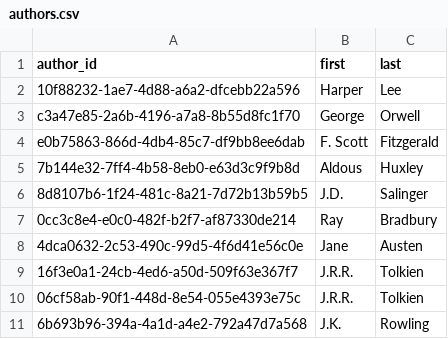
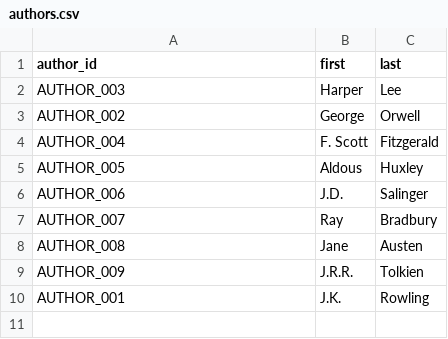
Before and after one commit to Data-Git-Hub/datafun-05-sql, a CSV file: data/authors.csv, drawn as a sheet.

```diff
--- a/data/authors.csv
+++ b/data/authors.csv
@@ -1,11 +1,10 @@
 author_id,first,last
-10f88232-1ae7-4d88-a6a2-dfcebb22a596,Harper,Lee
-c3a47e85-2a6b-4196-a7a8-8b55d8fc1f70,George,Orwell
-e0b75863-866d-4db4-85c7-df9bb8ee6dab,F. Scott,Fitzgerald
-7b144e32-7ff4-4b58-8eb0-e63d3c9f9b8d,Aldous,Huxley
-8d8107b6-1f24-481c-8a21-7d72b13b59b5,J.D.,Salinger
-0cc3c8e4-e0c0-482f-b2f7-af87330de214,Ray,Bradbury
-4dca0632-2c53-490c-99d5-4f6d41e56c0e,Jane,Austen
-16f3e0a1-24cb-4ed6-a50d-509f63e367f7,J.R.R.,Tolkien
-06cf58ab-90f1-448d-8e54-055e4393e75c,J.R.R.,Tolkien
-6b693b96-394a-4a1d-a4e2-792a47d7a568,J.K.,Rowling
+AUTHOR_003,Harper,Lee
+AUTHOR_002,George,Orwell
+AUTHOR_004,F. Scott,Fitzgerald
+AUTHOR_005,Aldous,Huxley
+AUTHOR_006,J.D.,Salinger
+AUTHOR_007,Ray,Bradbury
+AUTHOR_008,Jane,Austen
+AUTHOR_009,J.R.R.,Tolkien
+AUTHOR_001,J.K.,Rowling
```
Also changed, not shown: data/books.csv.
